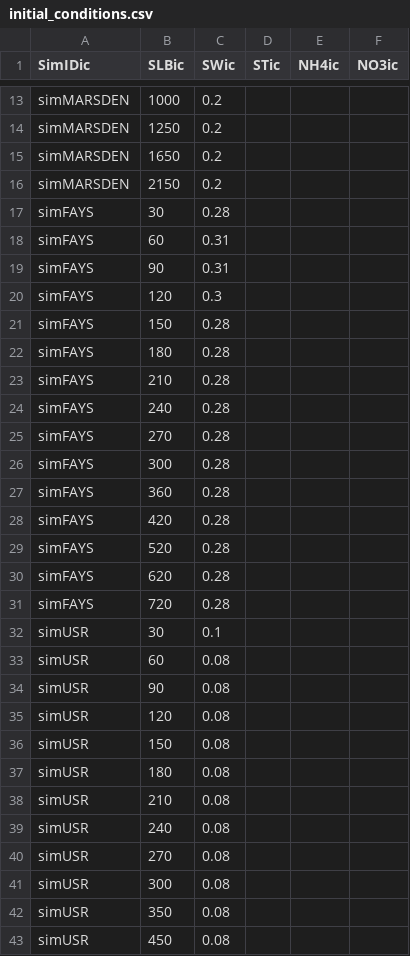
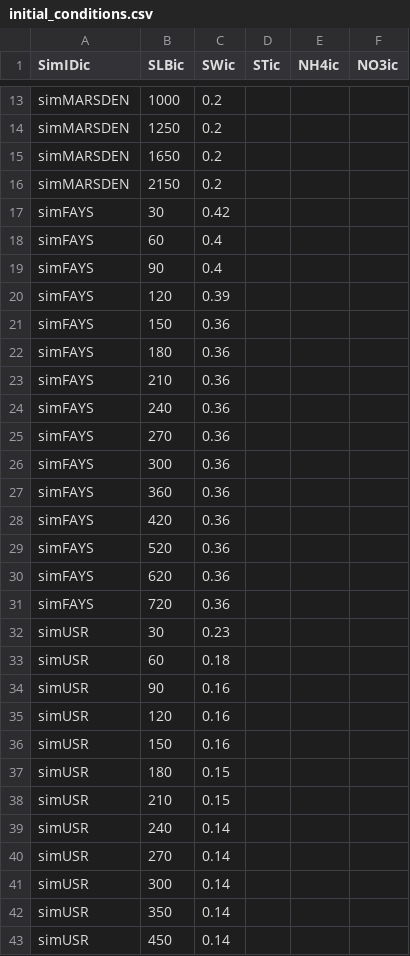
Before and after one commit to JBortolucci/ECOSMOS, a CSV file: inst/input/initial_conditions.csv, drawn as a sheet; only a part is shown, gaps mark what is left out; the diff covers the shown part only.

```diff
--- a/inst/input/initial_conditions.csv
+++ b/inst/input/initial_conditions.csv
@@ -16,28 +16,28 @@ simMARSDEN,1650,0.2,,,
 simMARSDEN,2150,0.2,,,
-simFAYS,30,0.28,,,
-simFAYS,60,0.31,,,
-simFAYS,90,0.31,,,
-simFAYS,120,0.3,,,
-simFAYS,150,0.28,,,
-simFAYS,180,0.28,,,
-simFAYS,210,0.28,,,
-simFAYS,240,0.28,,,
-simFAYS,270,0.28,,,
-simFAYS,300,0.28,,,
-simFAYS,360,0.28,,,
-simFAYS,420,0.28,,,
-simFAYS,520,0.28,,,
-simFAYS,620,0.28,,,
-simFAYS,720,0.28,,,
-simUSR,30,0.1,,,
-simUSR,60,0.08,,,
-simUSR,90,0.08,,,
-simUSR,120,0.08,,,
-simUSR,150,0.08,,,
-simUSR,180,0.08,,,
-simUSR,210,0.08,,,
-simUSR,240,0.08,,,
-simUSR,270,0.08,,,
-simUSR,300,0.08,,,
-simUSR,350,0.08,,,
-simUSR,450,0.08,,,
+simFAYS,30,0.42,,,
+simFAYS,60,0.4,,,
+simFAYS,90,0.4,,,
+simFAYS,120,0.39,,,
+simFAYS,150,0.36,,,
+simFAYS,180,0.36,,,
+simFAYS,210,0.36,,,
+simFAYS,240,0.36,,,
+simFAYS,270,0.36,,,
+simFAYS,300,0.36,,,
+simFAYS,360,0.36,,,
+simFAYS,420,0.36,,,
+simFAYS,520,0.36,,,
+simFAYS,620,0.36,,,
+simFAYS,720,0.36,,,
+simUSR,30,0.23,,,
+simUSR,60,0.18,,,
+simUSR,90,0.16,,,
+simUSR,120,0.16,,,
+simUSR,150,0.16,,,
+simUSR,180,0.15,,,
+simUSR,210,0.15,,,
+simUSR,240,0.14,,,
+simUSR,270,0.14,,,
+simUSR,300,0.14,,,
+simUSR,350,0.14,,,
+simUSR,450,0.14,,,
```
Also changed, not shown: 1 edited cell elsewhere in this file, inst/Template_Simulation_Control_ECOSMOS_CANA.csv, inst/input/SOIL.csv, 4 other files.
